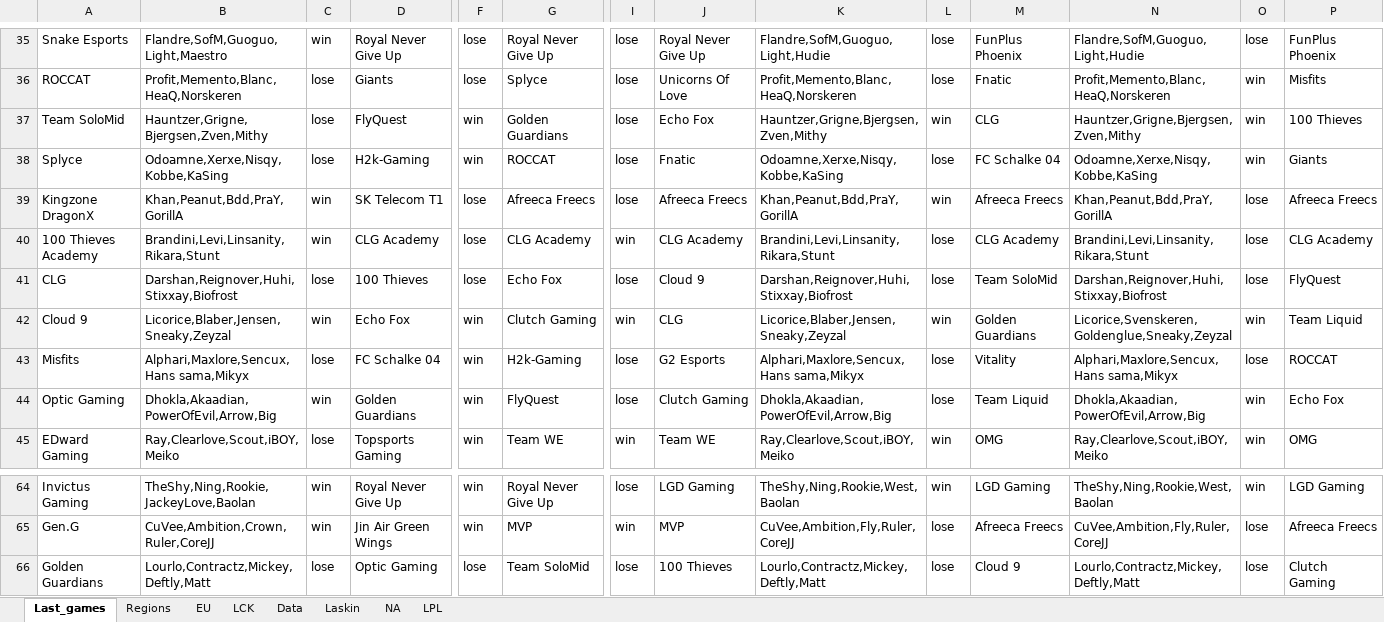
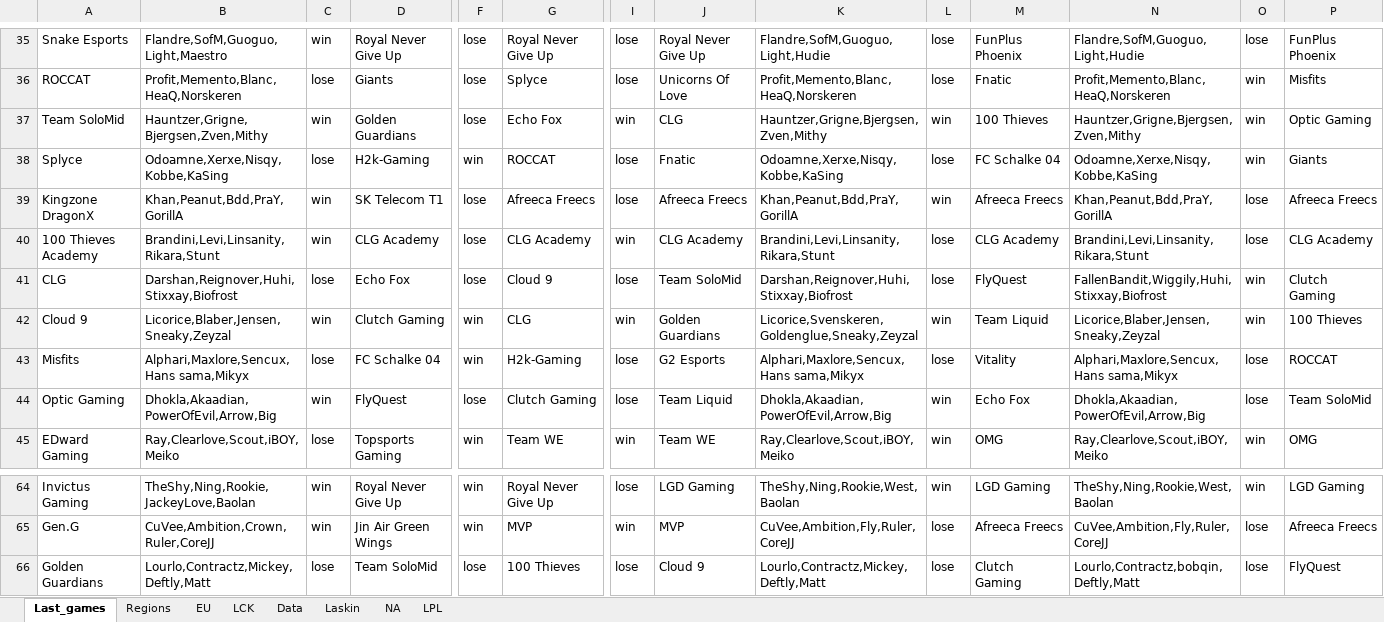
Before and after one commit to Ledareg/e-sports, an Excel workbook: Kokeilu.xlsm, sheet Last_games, drawn as a sheet; only a part is shown, gaps mark what is left out; values as stored, in another font and other column widths than the file's, no borders; the diff covers the shown part only; the diff names each change by its address in the sheet, - before the commit and + after, or states it on an @@ line.

```diff
--- a/Kokeilu.xlsm (sheet Last_games)
+++ b/Kokeilu.xlsm (sheet Last_games)
-C37: lose
+C37: win
-D37: FlyQuest
+D37: Golden Guardians
-F37: win
+F37: lose
-G37: Golden Guardians
+G37: Echo Fox
-I37: lose
+I37: win
-J37: Echo Fox
+J37: CLG
-M37: CLG
+M37: 100 Thieves
-P37: 100 Thieves
+P37: Optic Gaming
-D41: 100 Thieves
+D41: Echo Fox
-G41: Echo Fox
+G41: Cloud 9
-J41: Cloud 9
+J41: Team SoloMid
-M41: Team SoloMid
+M41: FlyQuest
-N41: Darshan,Reignover,Huhi,Stixxay,Biofrost
+N41: FallenBandit,Wiggily,Huhi,Stixxay,Biofrost
-O41: lose
+O41: win
-P41: FlyQuest
+P41: Clutch Gaming
-D42: Echo Fox
+D42: Clutch Gaming
-G42: Clutch Gaming
+G42: CLG
-J42: CLG
+J42: Golden Guardians
-K42: Licorice,Blaber,Jensen,Sneaky,Zeyzal
+K42: Licorice,Svenskeren,Goldenglue,Sneaky,Zeyzal
-M42: Golden Guardians
+M42: Team Liquid
-N42: Licorice,Svenskeren,Goldenglue,Sneaky,Zeyzal
+N42: Licorice,Blaber,Jensen,Sneaky,Zeyzal
-P42: Team Liquid
+P42: 100 Thieves
-D44: Golden Guardians
+D44: FlyQuest
-F44: win
+F44: lose
-G44: FlyQuest
+G44: Clutch Gaming
-J44: Clutch Gaming
+J44: Team Liquid
-L44: lose
+L44: win
-M44: Team Liquid
+M44: Echo Fox
-O44: win
+O44: lose
-P44: Echo Fox
+P44: Team SoloMid
-D66: Optic Gaming
+D66: Team SoloMid
-G66: Team SoloMid
+G66: 100 Thieves
-J66: 100 Thieves
+J66: Cloud 9
-M66: Cloud 9
+M66: Clutch Gaming
-N66: Lourlo,Contractz,Mickey,Deftly,Matt
+N66: Lourlo,Contractz,bobqin,Deftly,Matt
-P66: Clutch Gaming
+P66: FlyQuest
```
Also changed, not shown: 58 edited cells elsewhere in this sheet, sheet Data, sheet Laskin, formulas that keep their value, charts or pictures, 9 other files.
